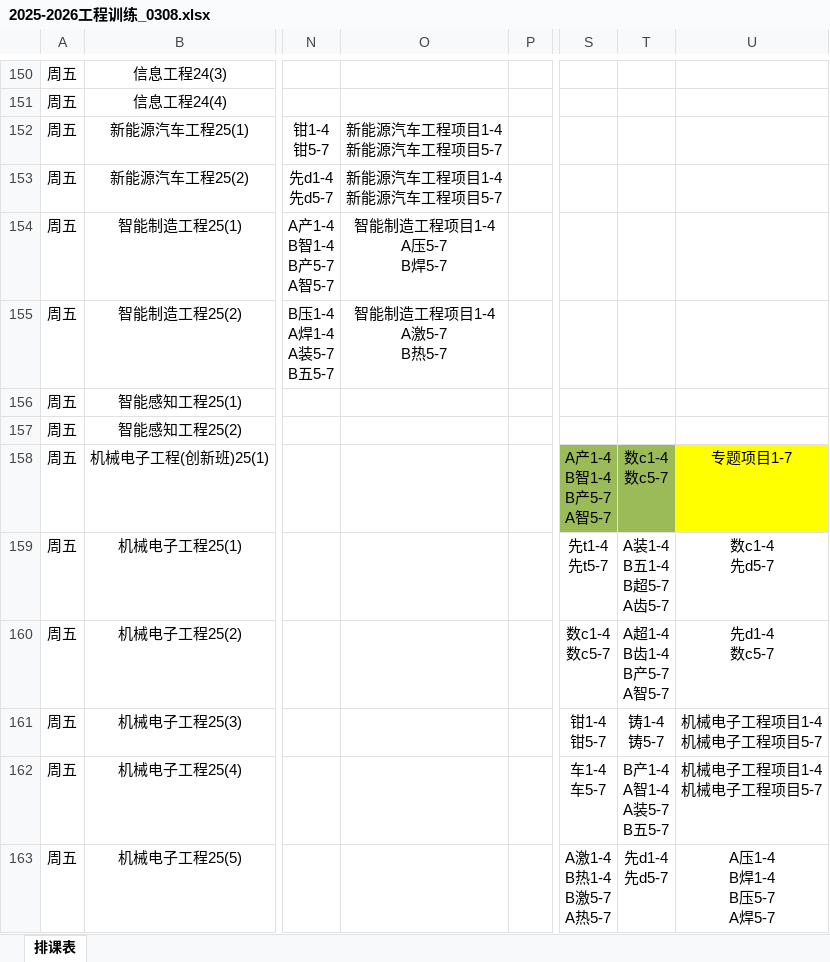
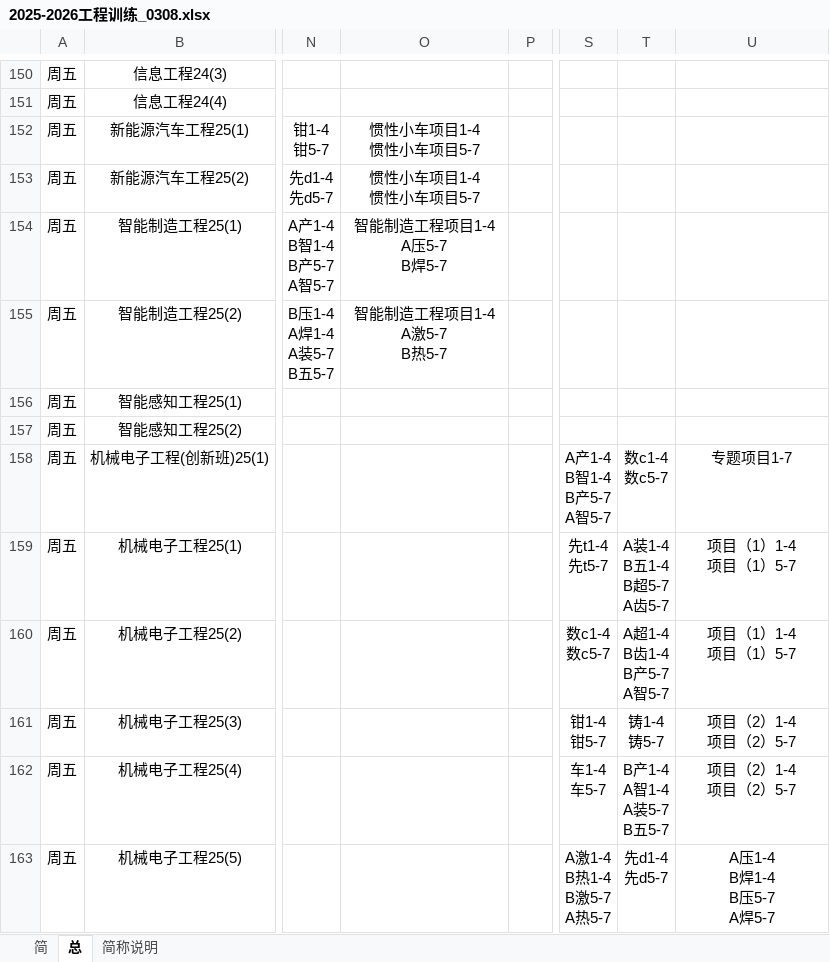
Before and after one commit to Limesxin/Engineering-Training-Schedule, an Excel workbook: 2025-2026工程训练_0308.xlsx, sheet 总, drawn as a sheet; only a part is shown, gaps mark what is left out; values as stored, in another font and other column widths than the file's, no borders; ↵ is a line break in a cell; the diff covers the shown part only; the diff names each change by its address in the sheet, - before the commit and + after, or states it on an @@ line.

```diff
--- a/2025-2026工程训练_0308.xlsx (sheet 总)
+++ b/2025-2026工程训练_0308.xlsx (sheet 总)
-sheet tab: 排课表
+sheet tab: 总
+sheet tab: 简
+sheet tab: 简称说明
-O152:O153: 新能源汽车工程项目1-4 ↵ 新能源汽车工程项目5-7
+O152:O153: 惯性小车项目1-4 ↵ 惯性小车项目5-7
-S158:T158 fill: #9BBB59
+S158:T158 fill: none
-U158 fill: #FFFF00
+U158 fill: none
-U159: 数c1-4 ↵ 先d5-7
+U159: 项目（1）1-4 ↵ 项目（1）5-7
-U160: 先d1-4 ↵ 数c5-7
+U160: 项目（1）1-4 ↵ 项目（1）5-7
-U161:U162: 机械电子工程项目1-4 ↵ 机械电子工程项目5-7
+U161:U162: 项目（2）1-4 ↵ 项目（2）5-7
```
Also changed, not shown: 50 edited cells and cell formats elsewhere in this sheet.
